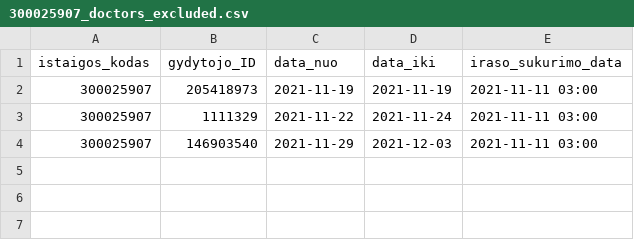
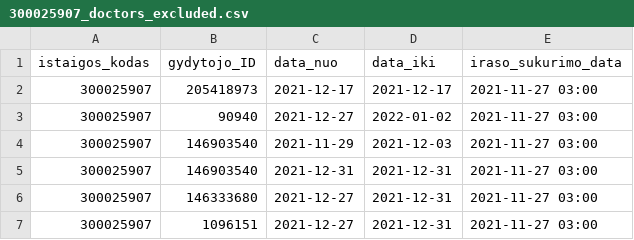
Before and after one commit to sveikatos-klinika/registrations_sveikatos-klinika, a CSV file: 300025907_doctors_excluded.csv, drawn as a sheet.

```diff
--- a/300025907_doctors_excluded.csv
+++ b/300025907_doctors_excluded.csv
@@ -1,4 +1,7 @@
 istaigos_kodas;gydytojo_ID;data_nuo;data_iki;iraso_sukurimo_data
-300025907;205418973;2021-11-19;2021-11-19;2021-11-11 03:00
-300025907;1111329;2021-11-22;2021-11-24;2021-11-11 03:00
-300025907;146903540;2021-11-29;2021-12-03;2021-11-11 03:00
+300025907;205418973;2021-12-17;2021-12-17;2021-11-27 03:00
+300025907;90940;2021-12-27;2022-01-02;2021-11-27 03:00
+300025907;146903540;2021-11-29;2021-12-03;2021-11-27 03:00
+300025907;146903540;2021-12-31;2021-12-31;2021-11-27 03:00
+300025907;146333680;2021-12-27;2021-12-31;2021-11-27 03:00
+300025907;1096151;2021-12-27;2021-12-31;2021-11-27 03:00
```
Also changed, not shown: 300025907_family_doctors_visits_hours.csv, 300025907_free_registrations.csv.
